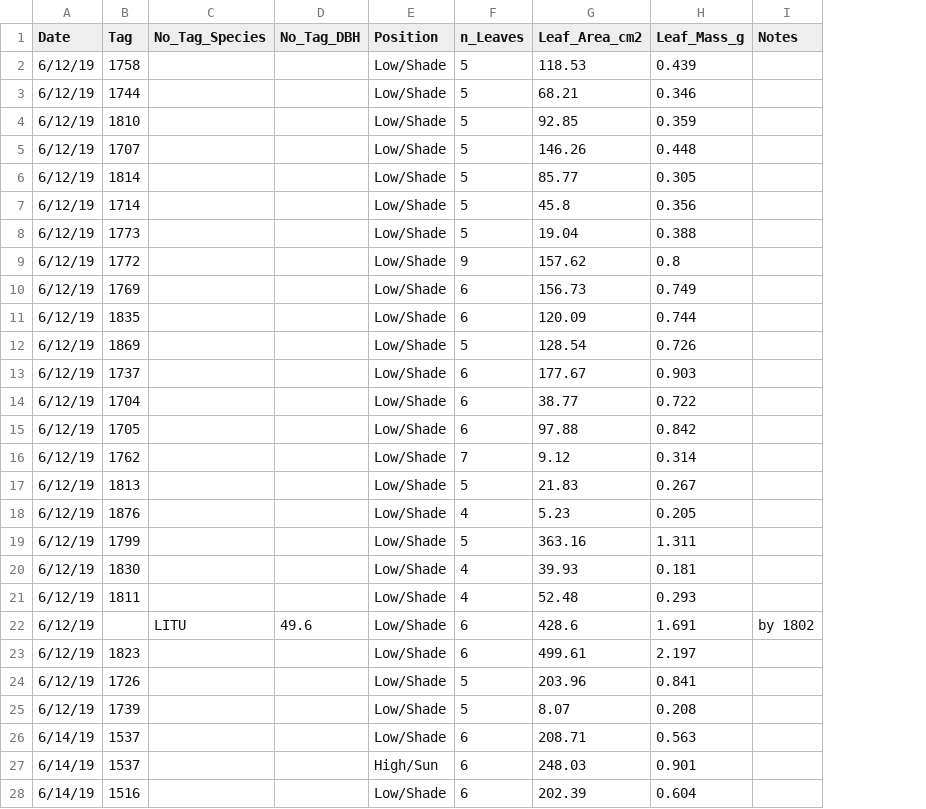
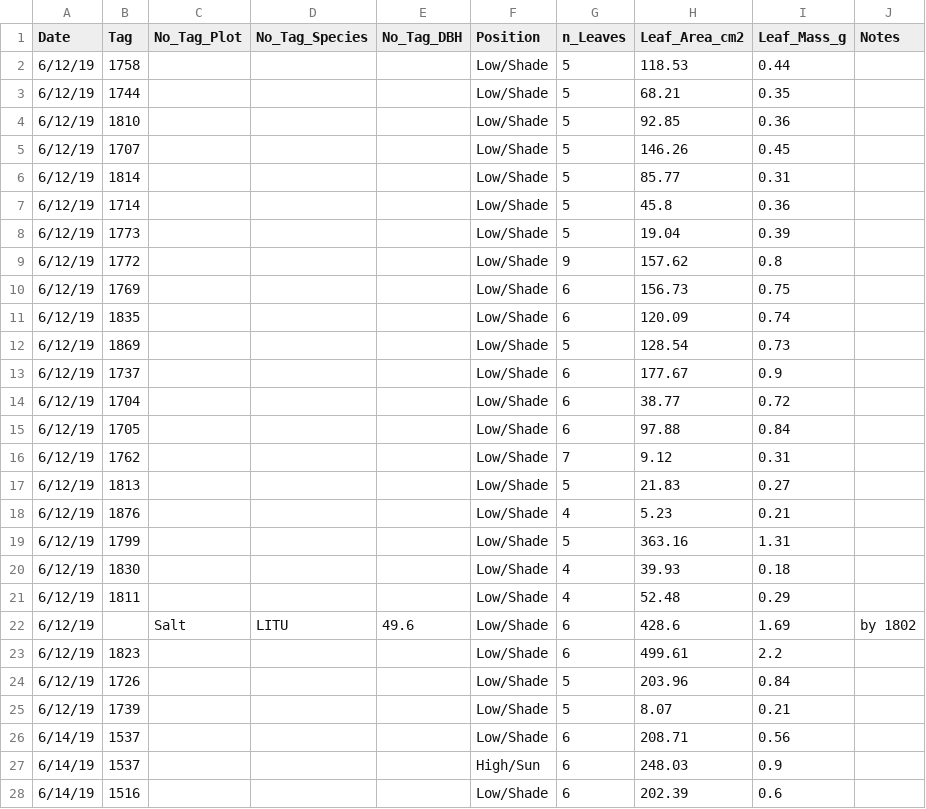
Before and after one commit to PNNL-PREMIS/SULI, a CSV file: SLA Data.csv, drawn as a sheet; only a part is shown; addresses are those after the commit; the diff covers the shown part only; the diff names each change by its address in the sheet, - before the commit and + after, or states it on an @@ line.

Commit message:
Added new column title

```diff
--- a/SLA Data.csv
+++ b/SLA Data.csv
+column C (No_Tag_Plot), row 22: Salt
-I2 (Leaf_Mass_g): 0.439
+I2 (Leaf_Mass_g): 0.44
-I3 (Leaf_Mass_g): 0.346
+I3 (Leaf_Mass_g): 0.35
-I4 (Leaf_Mass_g): 0.359
+I4 (Leaf_Mass_g): 0.36
-I5 (Leaf_Mass_g): 0.448
+I5 (Leaf_Mass_g): 0.45
-I6 (Leaf_Mass_g): 0.305
+I6 (Leaf_Mass_g): 0.31
-I7 (Leaf_Mass_g): 0.356
+I7 (Leaf_Mass_g): 0.36
-I8 (Leaf_Mass_g): 0.388
+I8 (Leaf_Mass_g): 0.39
-I10 (Leaf_Mass_g): 0.749
+I10 (Leaf_Mass_g): 0.75
-I11 (Leaf_Mass_g): 0.744
+I11 (Leaf_Mass_g): 0.74
-I12 (Leaf_Mass_g): 0.726
+I12 (Leaf_Mass_g): 0.73
-I13 (Leaf_Mass_g): 0.903
+I13 (Leaf_Mass_g): 0.9
-I14 (Leaf_Mass_g): 0.722
+I14 (Leaf_Mass_g): 0.72
-I15 (Leaf_Mass_g): 0.842
+I15 (Leaf_Mass_g): 0.84
-I16 (Leaf_Mass_g): 0.314
+I16 (Leaf_Mass_g): 0.31
-I17 (Leaf_Mass_g): 0.267
+I17 (Leaf_Mass_g): 0.27
-I18 (Leaf_Mass_g): 0.205
+I18 (Leaf_Mass_g): 0.21
-I19 (Leaf_Mass_g): 1.311
+I19 (Leaf_Mass_g): 1.31
-I20 (Leaf_Mass_g): 0.181
+I20 (Leaf_Mass_g): 0.18
-I21 (Leaf_Mass_g): 0.293
+I21 (Leaf_Mass_g): 0.29
-I22 (Leaf_Mass_g): 1.691
+I22 (Leaf_Mass_g): 1.69
-I23 (Leaf_Mass_g): 2.197
+I23 (Leaf_Mass_g): 2.2
-I24 (Leaf_Mass_g): 0.841
+I24 (Leaf_Mass_g): 0.84
-I25 (Leaf_Mass_g): 0.208
+I25 (Leaf_Mass_g): 0.21
-I26 (Leaf_Mass_g): 0.563
+I26 (Leaf_Mass_g): 0.56
-I27 (Leaf_Mass_g): 0.901
+I27 (Leaf_Mass_g): 0.9
-I28 (Leaf_Mass_g): 0.604
+I28 (Leaf_Mass_g): 0.6
```
Also changed, not shown: 120 edited cells elsewhere in this file.
